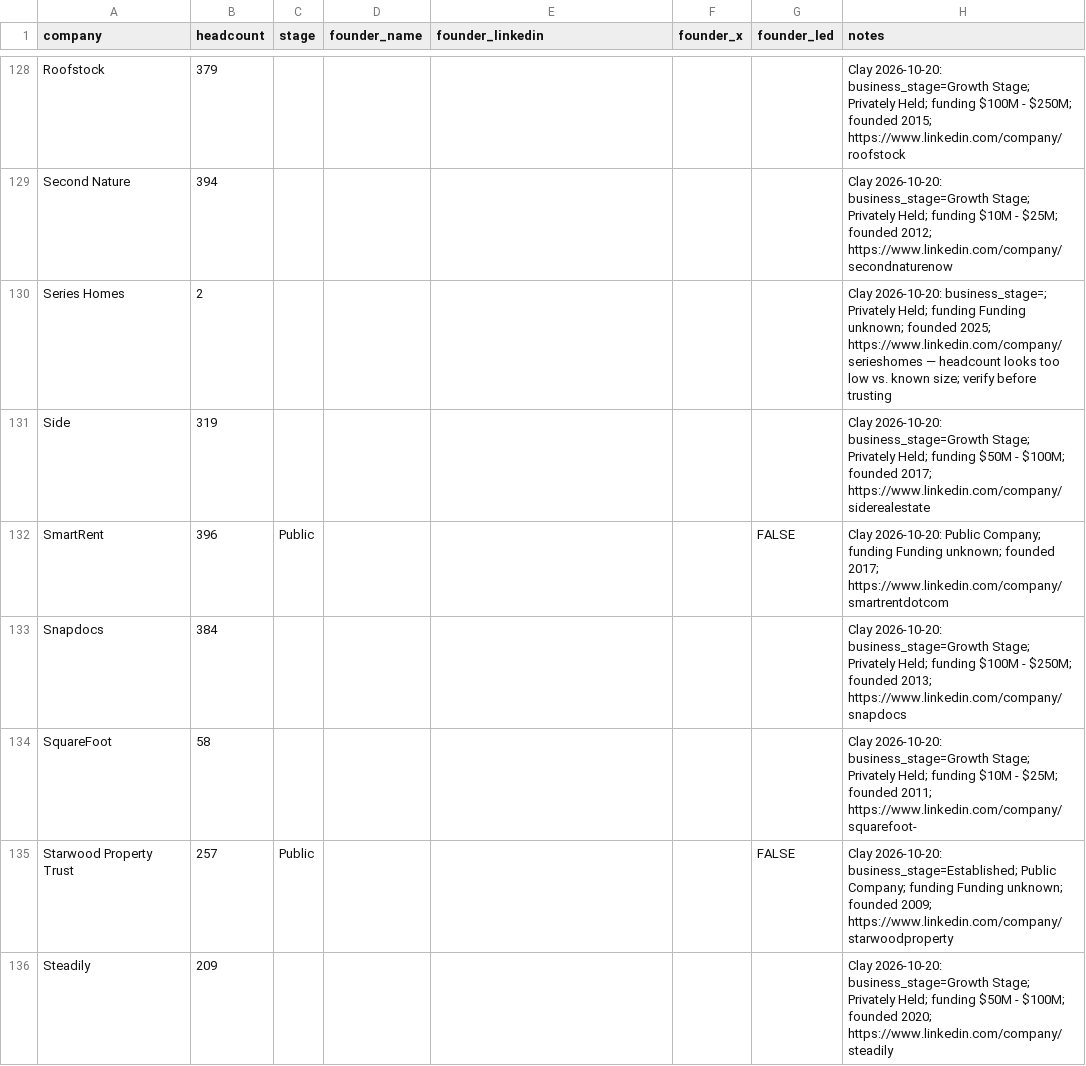
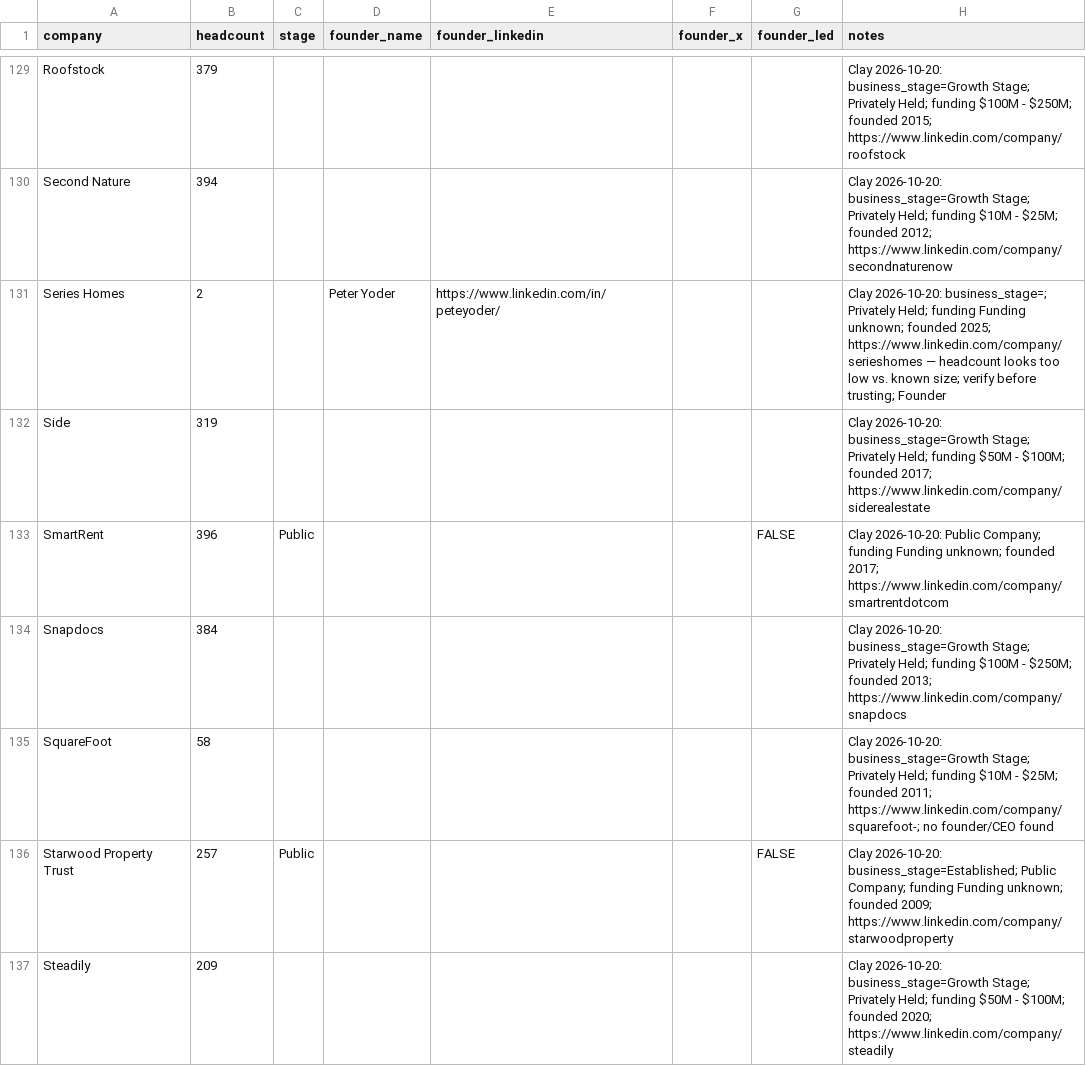
Before and after one commit to eh2homes-dot/syndeo-jobsearch, a CSV file: leads/founders.csv, drawn as a sheet; only a part is shown, gaps mark what is left out; the diff covers the shown part only.

```diff
--- a/leads/founders.csv
+++ b/leads/founders.csv
@@ -129,3 +130,3 @@ Roofstock,379,,,,,,Clay 2026-10-20: business_stage=Growth Stage; Privately Held;
 Second Nature,394,,,,,,Clay 2026-10-20: business_stage=Growth Stage; Privately Held; funding $10M - $25M; founded 2012; https://www.linkedin.com/company/secondnaturenow
-Series Homes,2,,,,,,Clay 2026-10-20: business_stage=; Privately Held; funding Funding unknown; founded 2025; https://www.linkedin.com/company/serieshomes — headcount looks too low vs. known size; verify before trusting
+Series Homes,2,,Peter Yoder,https://www.linkedin.com/in/peteyoder/,,,Clay 2026-10-20: business_stage=; Privately Held; funding Funding unknown; founded 2025; https://www.linkedin.com/company/serieshomes — headcount looks too low vs. known size; verify before trusting; Founder
 Side,319,,,,,,Clay 2026-10-20: business_stage=Growth Stage; Privately Held; funding $50M - $100M; founded 2017; https://www.linkedin.com/company/siderealestate
@@ -133,3 +134,3 @@ SmartRent,396,Public,,,,FALSE,Clay 2026-10-20: Public Company; funding Funding u
 Snapdocs,384,,,,,,Clay 2026-10-20: business_stage=Growth Stage; Privately Held; funding $100M - $250M; founded 2013; https://www.linkedin.com/company/snapdocs
-SquareFoot,58,,,,,,Clay 2026-10-20: business_stage=Growth Stage; Privately Held; funding $10M - $25M; founded 2011; https://www.linkedin.com/company/squarefoot-
+SquareFoot,58,,,,,,Clay 2026-10-20: business_stage=Growth Stage; Privately Held; funding $10M - $25M; founded 2011; https://www.linkedin.com/company/squarefoot-; no founder/CEO found
 Starwood Property Trust,257,Public,,,,FALSE,Clay 2026-10-20: business_stage=Established; Public Company; funding Funding unknown; founded 2009; https://www.linkedin.com/company/starwoodproperty
```
Also changed, not shown: 2 added rows and 64 edited cells elsewhere in this file.
